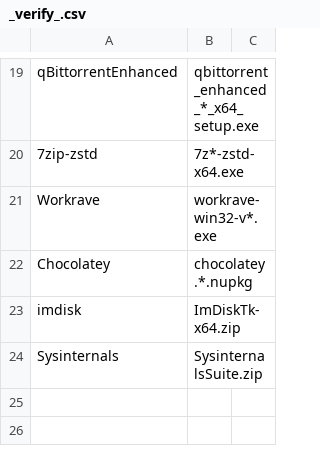
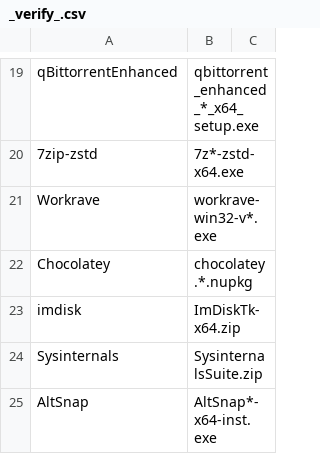
Before and after one commit to neo-sam/mysysprep, a CSV file: pkgs/_verify_.csv, drawn as a sheet; only a part is shown, gaps mark what is left out.

```diff
--- a/pkgs/_verify_.csv
+++ b/pkgs/_verify_.csv
@@ -24 +24,2 @@ imdisk,ImDiskTk-x64.zip
 Sysinternals,SysinternalsSuite.zip
+AltSnap,AltSnap*-x64-inst.exe
```
Also changed, not shown: 30 other files.
